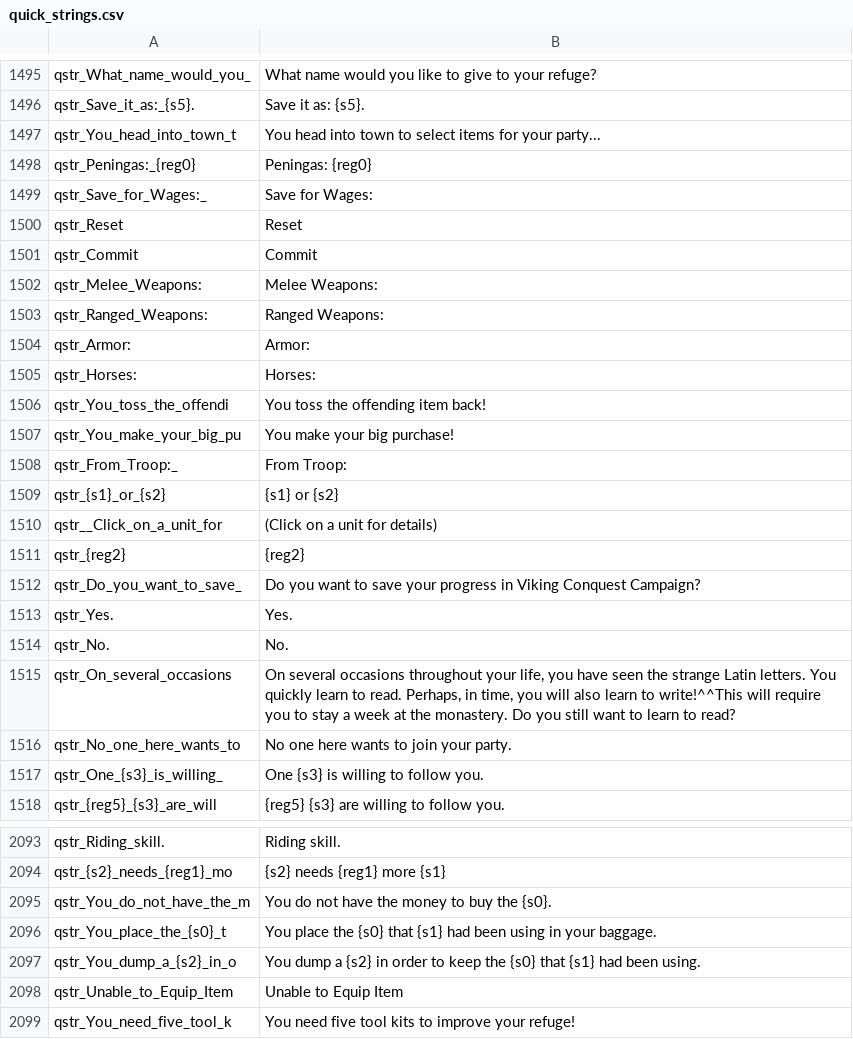
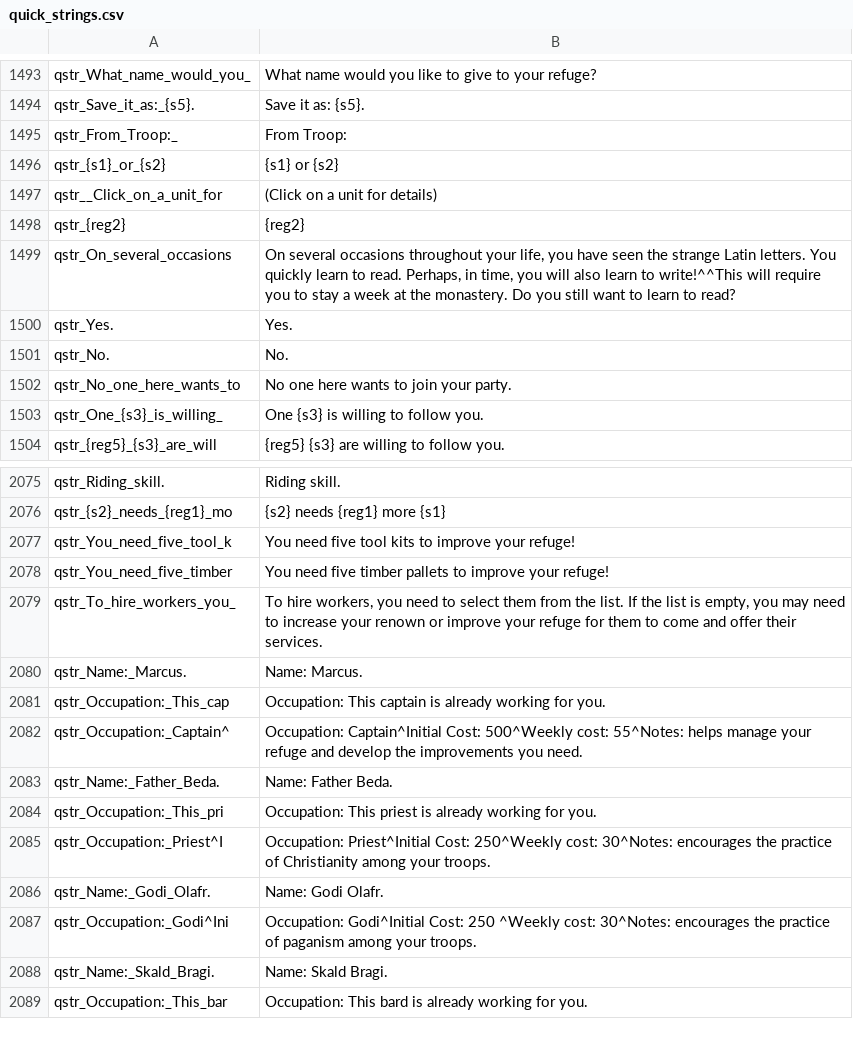
Before and after one commit to FabianoIlCapo/warband-vc-l10n, a CSV file: en/quick_strings.csv, drawn as a sheet; only a part is shown, gaps mark what is left out; the shorter side is filled out with more unchanged rows; the diff covers the shown part only.

```diff
--- a/en/quick_strings.csv
+++ b/en/quick_strings.csv
@@ -1496,13 +1494,2 @@ qstr_What_name_would_you_|What name would you like to give to your refuge?
 qstr_Save_it_as:_{s5}.|Save it as: {s5}.
-qstr_You_head_into_town_t|You head into town to select items for your party...
-qstr_Peningas:_{reg0}|Peningas: {reg0}
-qstr_Save_for_Wages:_|Save for Wages:
-qstr_Reset|Reset
-qstr_Commit|Commit
-qstr_Melee_Weapons:|Melee Weapons:
-qstr_Ranged_Weapons:|Ranged Weapons:
-qstr_Armor:|Armor:
-qstr_Horses:|Horses:
-qstr_You_toss_the_offendi|You toss the offending item back!
-qstr_You_make_your_big_pu|You make your big purchase!
 qstr_From_Troop:_|From Troop:
@@ -1511,6 +1498,5 @@ qstr__Click_on_a_unit_for|(Click on a unit for details)
 qstr_{reg2}|{reg2}
-qstr_Do_you_want_to_save_|Do you want to save your progress in Viking Conquest Campaign?
+qstr_On_several_occasions|On several occasions throughout your life, you have seen the strange Latin letters. You quickly learn to read. Perhaps, in time, you will also learn to write!^^This will require you to stay a week at the monastery. Do you still want to learn to read?
 qstr_Yes.|Yes.
 qstr_No.|No.
-qstr_On_several_occasions|On several occasions throughout your life, you have seen the strange Latin letters. You quickly learn to read. Perhaps, in time, you will also learn to write!^^This will require you to stay a week at the monastery. Do you still want to learn to read?
 qstr_No_one_here_wants_to|No one here wants to join your party.
@@ -2094,6 +2076,2 @@ qstr_Riding_skill.|Riding skill.
 qstr_{s2}_needs_{reg1}_mo|{s2} needs {reg1} more {s1}
-qstr_You_do_not_have_the_m|You do not have the money to buy the {s0}.
-qstr_You_place_the_{s0}_t|You place the {s0} that {s1} had been using in your baggage.
-qstr_You_dump_a_{s2}_in_o|You dump a {s2} in order to keep the {s0} that {s1} had been using.
-qstr_Unable_to_Equip_Item|Unable to Equip Item
 qstr_You_need_five_tool_k|You need five tool kits to improve your refuge!
```
Also changed, not shown: 4 added rows and 19 removed rows elsewhere in this file, en/factions.csv, en/game_menus.csv, 2 other files.
